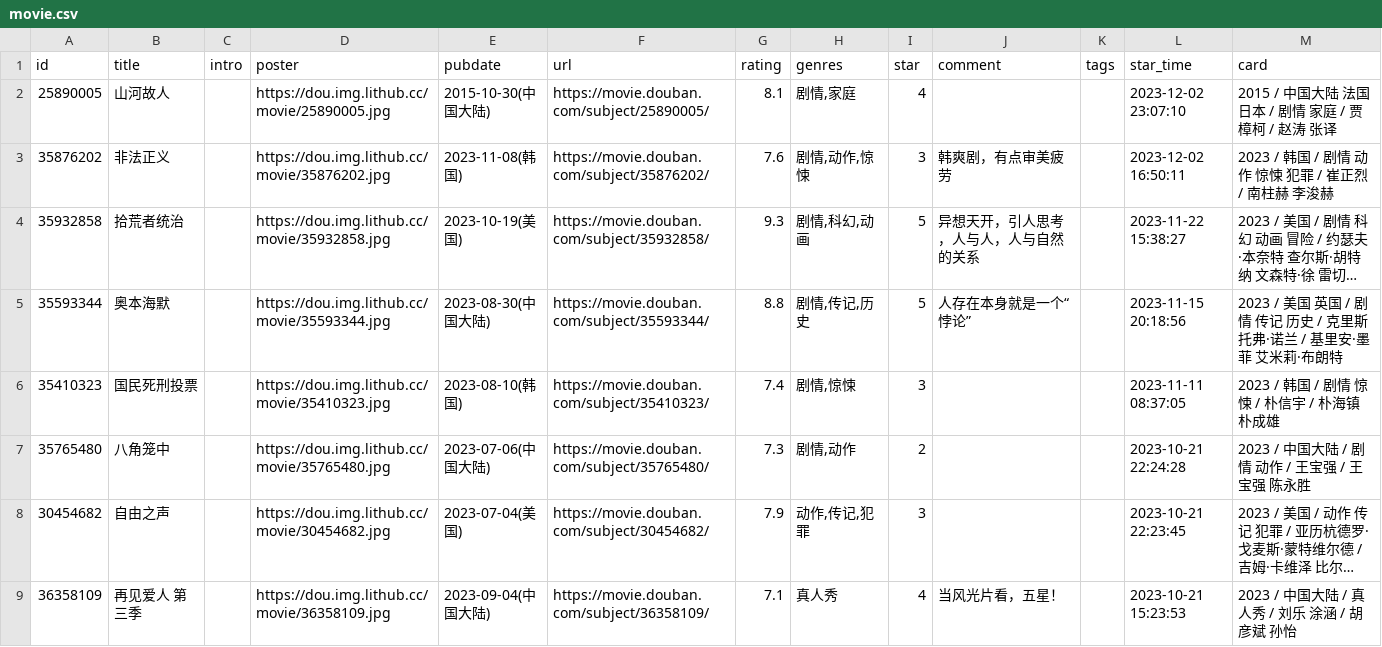
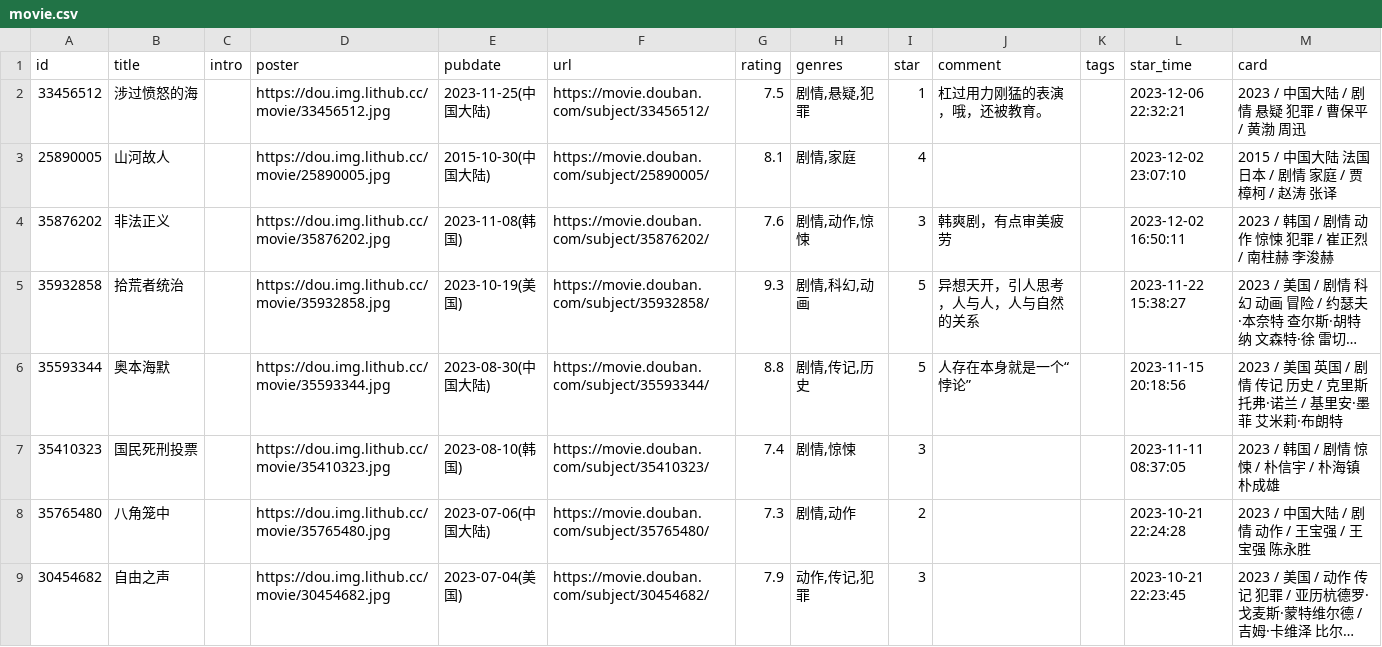
Before and after one commit to UzMark-Git/iwindoors, a CSV file: data/douban/movie.csv, drawn as a sheet; only a part is shown; the shorter side is filled out with more unchanged rows; long unchanged cells end in …; the diff names each change by its address in the sheet, - before the commit and + after, or states it on an @@ line.

Commit message:
chore: update douban data

```diff
--- a/data/douban/movie.csv
+++ b/data/douban/movie.csv
+row 2: 33456512 | 涉过愤怒的海 |  | https://dou.img.lithub.cc/movie/33456512.jpg | 2023-11-25(中国大陆) | https://movie.douban.com/subject/33456512/ | 7.5 | 剧情,悬疑,犯罪 | 1 | 杠过用力刚猛的表演，哦，还被教育。 |  | 2023-12-06 22:32:21 | 2023 / 中国大陆 / 剧情 悬疑 犯罪 / 曹保平 / 黄渤 周迅
```
